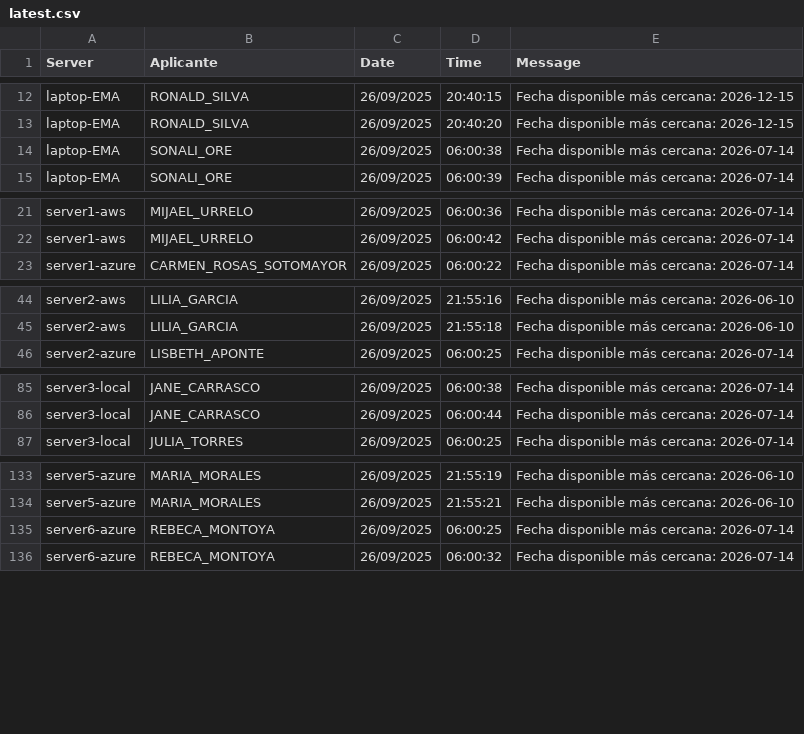
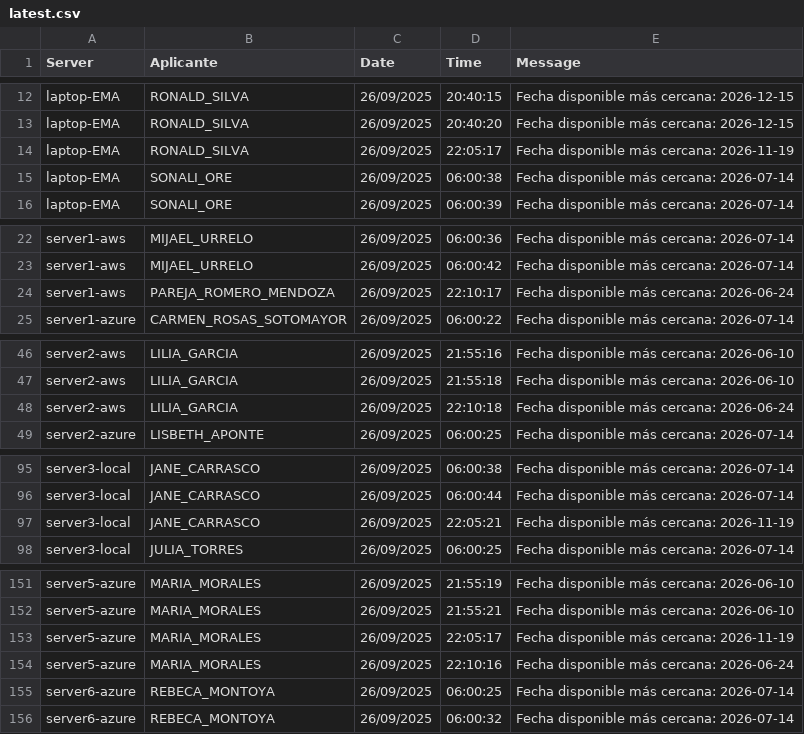
Before and after one commit to mcjha22025/disponibilidades, a CSV file: latest.csv, drawn as a sheet; only a part is shown, gaps mark what is left out; the diff covers the shown part only; the diff names each change by its address in the sheet, - before the commit and + after, or states it on an @@ line.

```diff
--- a/latest.csv
+++ b/latest.csv
+row 14: laptop-EMA | RONALD_SILVA | 26/09/2025 | 22:05:17 | Fecha disponible más cercana: 2026-11-19
+row 24: server1-aws | PAREJA_ROMERO_MENDOZA | 26/09/2025 | 22:10:17 | Fecha disponible más cercana: 2026-06-24
+row 48: server2-aws | LILIA_GARCIA | 26/09/2025 | 22:10:18 | Fecha disponible más cercana: 2026-06-24
+row 97: server3-local | JANE_CARRASCO | 26/09/2025 | 22:05:21 | Fecha disponible más cercana: 2026-11-19
+row 153: server5-azure | MARIA_MORALES | 26/09/2025 | 22:05:17 | Fecha disponible más cercana: 2026-11-19
+row 154: server5-azure | MARIA_MORALES | 26/09/2025 | 22:10:16 | Fecha disponible más cercana: 2026-06-24
```
Also changed, not shown: 14 added rows elsewhere in this file.
